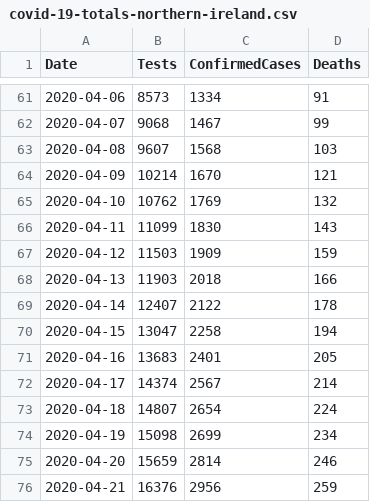
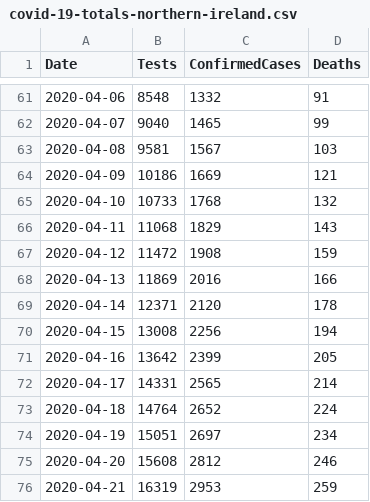
Before and after one commit to tomwhite/covid-19-uk-data, a CSV file: data/covid-19-totals-northern-ireland.csv, drawn as a sheet; only a part is shown, gaps mark what is left out; the diff covers the shown part only.

```diff
--- a/data/covid-19-totals-northern-ireland.csv
+++ b/data/covid-19-totals-northern-ireland.csv
@@ -61,16 +61,16 @@ Date,Tests,ConfirmedCases,Deaths
-2020-04-06,8573,1334,91
-2020-04-07,9068,1467,99
-2020-04-08,9607,1568,103
-2020-04-09,10214,1670,121
-2020-04-10,10762,1769,132
-2020-04-11,11099,1830,143
-2020-04-12,11503,1909,159
-2020-04-13,11903,2018,166
-2020-04-14,12407,2122,178
-2020-04-15,13047,2258,194
-2020-04-16,13683,2401,205
-2020-04-17,14374,2567,214
-2020-04-18,14807,2654,224
-2020-04-19,15098,2699,234
-2020-04-20,15659,2814,246
-2020-04-21,16376,2956,259
+2020-04-06,8548,1332,91
+2020-04-07,9040,1465,99
+2020-04-08,9581,1567,103
+2020-04-09,10186,1669,121
+2020-04-10,10733,1768,132
+2020-04-11,11068,1829,143
+2020-04-12,11472,1908,159
+2020-04-13,11869,2016,166
+2020-04-14,12371,2120,178
+2020-04-15,13008,2256,194
+2020-04-16,13642,2399,205
+2020-04-17,14331,2565,214
+2020-04-18,14764,2652,224
+2020-04-19,15051,2697,234
+2020-04-20,15608,2812,246
+2020-04-21,16319,2953,259
```
Also changed, not shown: 1 added row and 84 edited cells elsewhere in this file, 1 other file.
